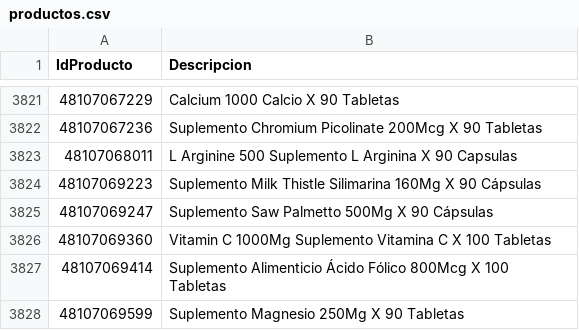
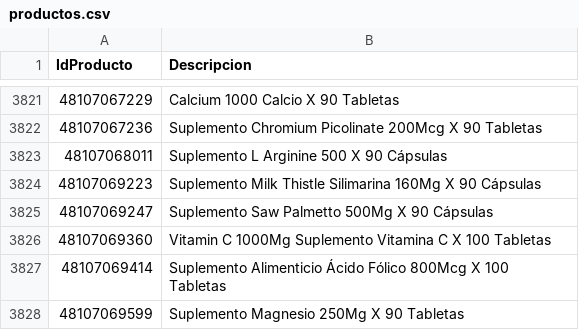
Before and after one commit to intikpo/precios-bolivia, a CSV file: data/raw/farmacorp/productos.csv, drawn as a sheet; only a part is shown, gaps mark what is left out.

```diff
--- a/data/raw/farmacorp/productos.csv
+++ b/data/raw/farmacorp/productos.csv
@@ -3822,3 +3822,3 @@
 48107067236,Suplemento Chromium Picolinate 200Mcg X 90 Tabletas
-48107068011,L Arginine 500 Suplemento L Arginina X 90 Capsulas
+48107068011,Suplemento L Arginine 500 X 90 Cápsulas
 48107069223,Suplemento Milk Thistle Silimarina 160Mg X 90 Cápsulas
```
Also changed, not shown: 3 other files.
